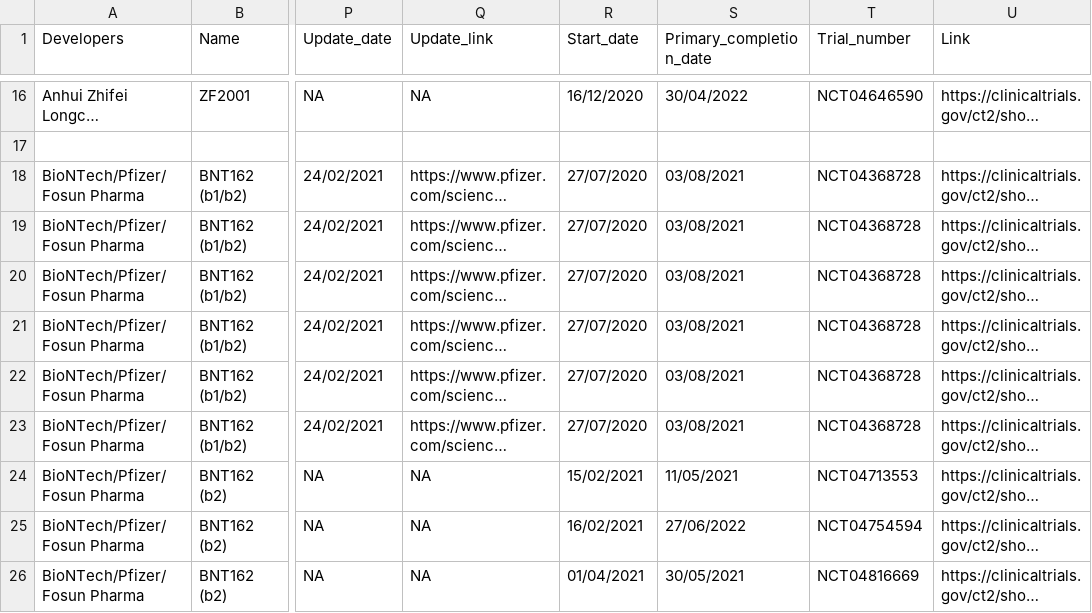
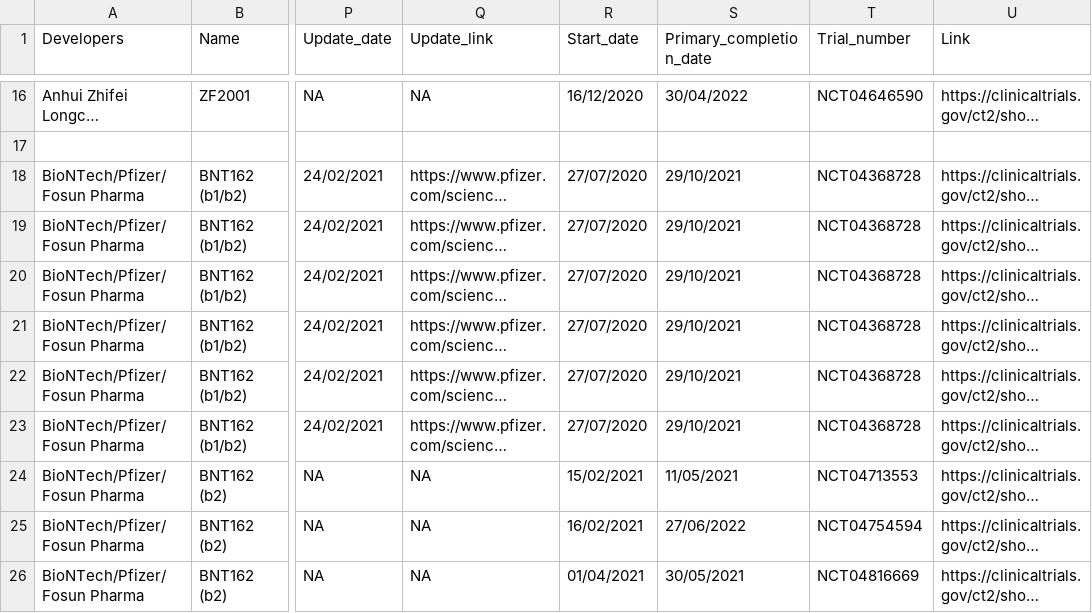
Before and after one commit to vac-lshtm/VaC_tracker, a CSV file: input_data/VaC_LSHTM_trials_map.csv, drawn as a sheet; only a part is shown, gaps mark what is left out; long unchanged cells end in …; the diff covers the shown part only; the diff names each change by its address in the sheet, - before the commit and + after, or states it on an @@ line.

```diff
--- a/input_data/VaC_LSHTM_trials_map.csv
+++ b/input_data/VaC_LSHTM_trials_map.csv
-S18:S23 (Primary_completion_date): 03/08/2021
+S18:S23 (Primary_completion_date): 29/10/2021
```
Also changed, not shown: 1 added row and 6 edited cells elsewhere in this file, input_data/VaC_LSHTM_eligible_studies.csv, input_data/VaC_LSHTM_landscape.csv, 13 other files.
